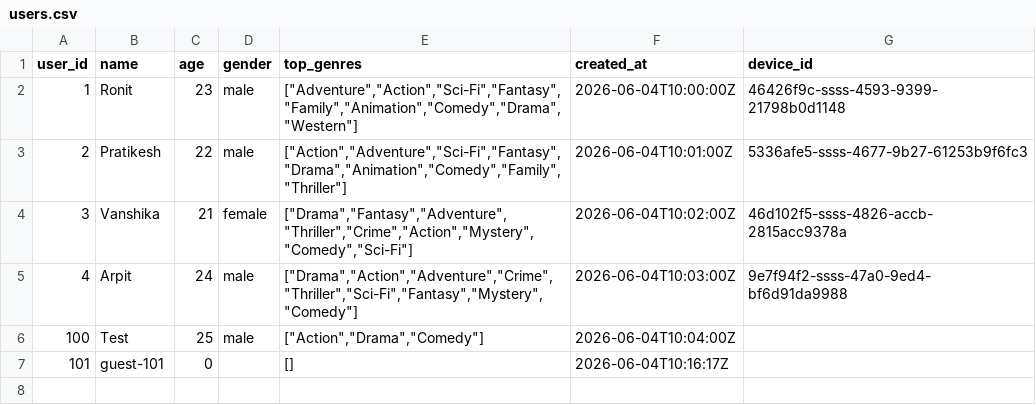
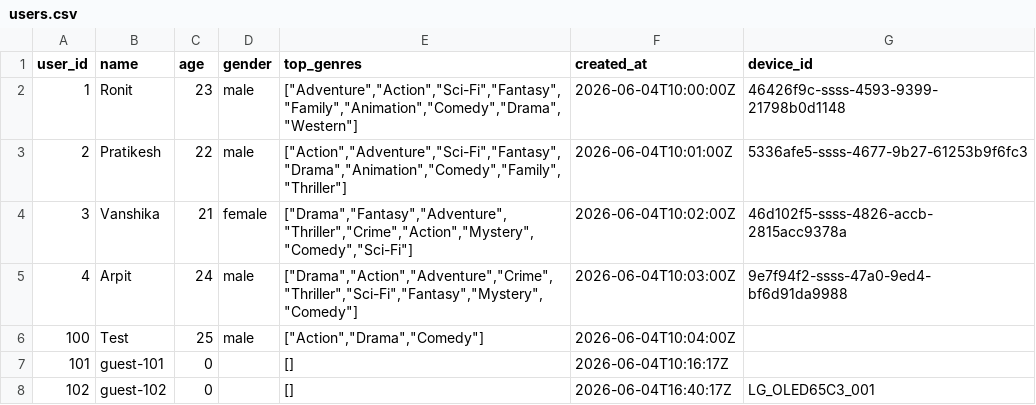
Before and after one commit to RonitSamaddar/Cinebula, a CSV file: v2-hackathon/backend/databases/users.csv, drawn as a sheet.

```diff
--- a/v2-hackathon/backend/databases/users.csv
+++ b/v2-hackathon/backend/databases/users.csv
@@ -7 +7,2 @@ user_id,name,age,gender,top_genres,created_at,device_id
 101,guest-101,0,,[],2026-06-04T10:16:17Z,
+102,guest-102,0,,[],2026-06-04T16:40:17Z,LG_OLED65C3_001
```
Also changed, not shown: 22 other files.
